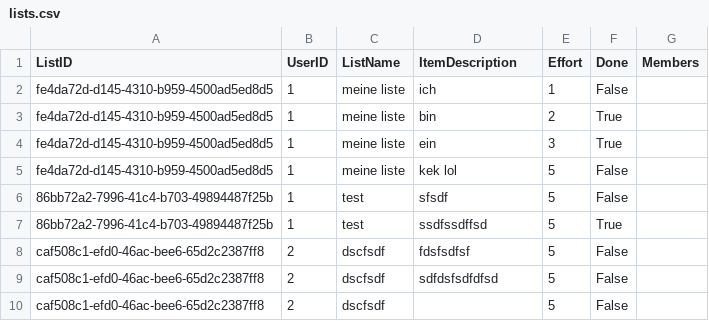
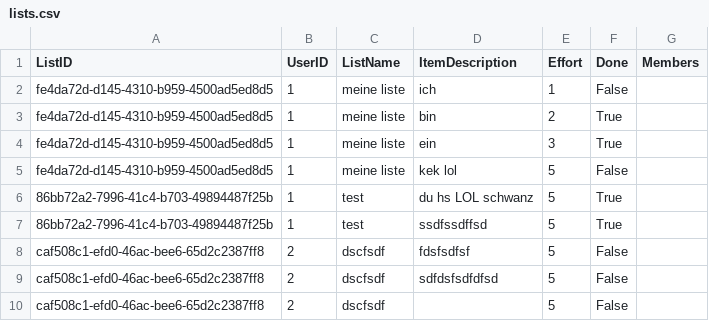
Before and after one commit to Rudic1/Project-TDC_fork, a CSV file: code/TDC/TDC/Data/lists.csv, drawn as a sheet.

```diff
--- a/code/TDC/TDC/Data/lists.csv
+++ b/code/TDC/TDC/Data/lists.csv
@@ -5,3 +5,3 @@ fe4da72d-d145-4310-b959-4500ad5ed8d5;1;meine liste;ein;3;True
 fe4da72d-d145-4310-b959-4500ad5ed8d5;1;meine liste;kek lol;5;False
-86bb72a2-7996-41c4-b703-49894487f25b;1;test;sfsdf;5;False
+86bb72a2-7996-41c4-b703-49894487f25b;1;test;du hs LOL schwanz;5;True
 86bb72a2-7996-41c4-b703-49894487f25b;1;test;ssdfssdffsd;5;True
```
Also changed, not shown: 2 other files.
